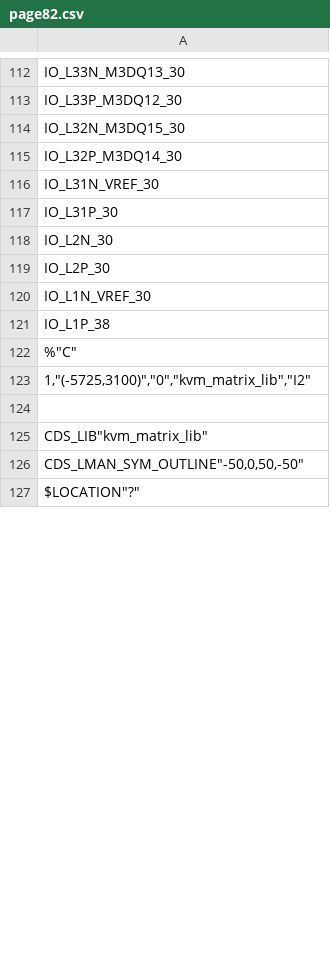
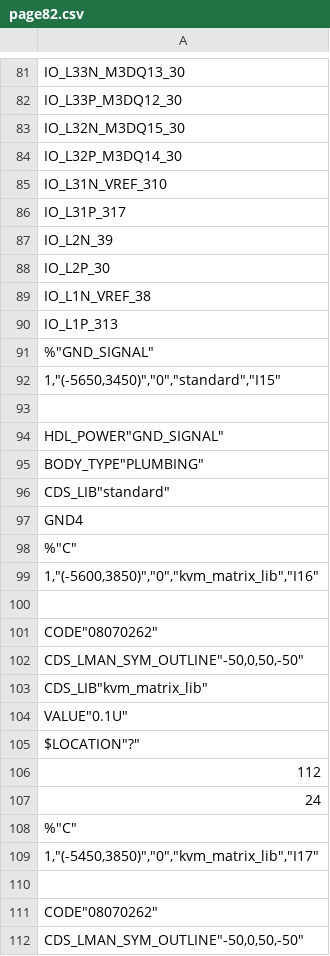
Before and after one commit to McDeggy/KVM_prototype, a CSV file: schemtic/sch/worklib/kvm_prototype/sch_1/page82.csv, drawn as a sheet; only a part is shown, gaps mark what is left out; the shorter side is filled out with more unchanged rows; addresses are those after the commit; the diff covers the shown part only; the diff names each change by its address in the sheet, - before the commit and + after, or states it on an @@ line.

```diff
--- a/schemtic/sch/worklib/kvm_prototype/sch_1/page82.csv
+++ b/schemtic/sch/worklib/kvm_prototype/sch_1/page82.csv
-A85: IO_L31N_VREF_30
+A85: IO_L31N_VREF_310
-A86: IO_L31P_30
+A86: IO_L31P_317
-A87: IO_L2N_30
+A87: IO_L2N_39
-A89: IO_L1N_VREF_30
+A89: IO_L1N_VREF_38
-A90: IO_L1P_38
+A90: IO_L1P_313
+row 91: %"GND_SIGNAL"
+row 92: 1,"(-5650,3450)","0","standard","I15"
+row 93: (empty)
+row 94: HDL_POWER"GND_SIGNAL"
+row 95: BODY_TYPE"PLUMBING"
+row 96: CDS_LIB"standard"
+row 97: GND4
-A99: 1,"(-5725,3100)","0","kvm_matrix_lib","I2"
+A99: 1,"(-5600,3850)","0","kvm_matrix_lib","I16"
+row 101: CODE"08070262"
-row 17: CDS_LMAN_SYM_OUTLINE"-50,0,50,-50"
+row 102: CDS_LMAN_SYM_OUTLINE"-50,0,50,-50"
+row 104: VALUE"0.1U"
-row 38: $LOCATION"?"
+row 105: $LOCATION"?"
+row 106: 112
-row 32: 24
+row 107: 24
-row 33: %"C"
+row 108: %"C"
+row 109: 1,"(-5450,3850)","0","kvm_matrix_lib","I17"
+row 110: (empty)
+row 111: CODE"08070262"
```
Also changed, not shown: 72 added rows, 48 removed rows, 39 moved rows and 28 edited cells elsewhere in this file, schemtic/sch/worklib/kvm_prototype/sch_1/page80.csv, schemtic/sch/worklib/kvm_prototype/sch_1/page81.csv, 39 other files.
